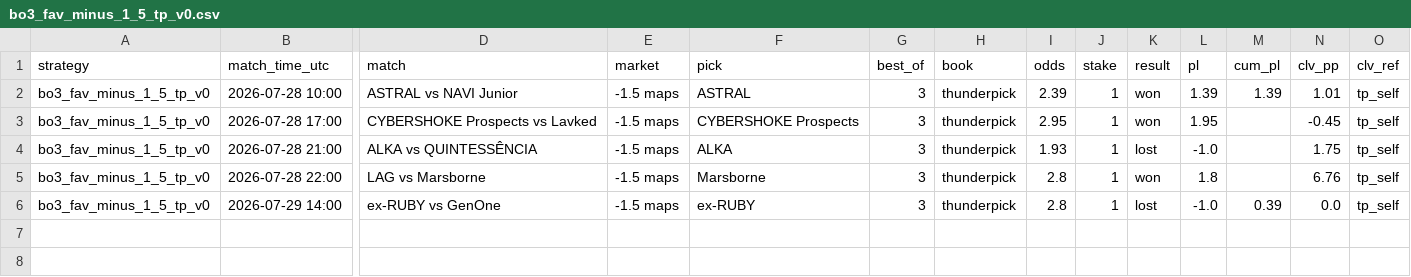
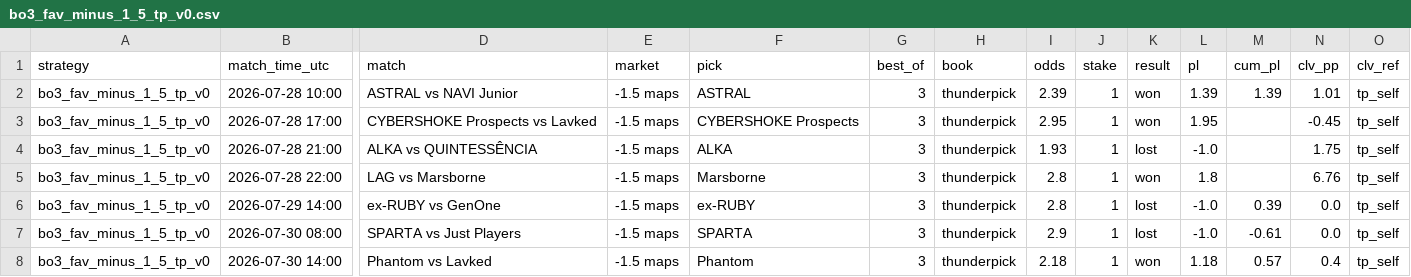
Before and after one commit to hyprcs/cs2hub, a CSV file: strategies/data/bo3_fav_minus_1_5_tp_v0.csv, drawn as a sheet; only a part is shown, gaps mark what is left out; rows hold the shown columns only; the diff names each change by its address in the sheet, - before the commit and + after, or states it on an @@ line.

```diff
--- a/strategies/data/bo3_fav_minus_1_5_tp_v0.csv
+++ b/strategies/data/bo3_fav_minus_1_5_tp_v0.csv
+row 7: bo3_fav_minus_1_5_tp_v0 | 2026-07-30 08:00 | SPARTA vs Just Players | -1.5 maps | SPARTA | 3 | thunderpick | 2.9 | 1 | lost | -1.0 | -0.61 | 0.0 | tp_self
+row 8: bo3_fav_minus_1_5_tp_v0 | 2026-07-30 14:00 | Phantom vs Lavked | -1.5 maps | Phantom | 3 | thunderpick | 2.18 | 1 | won | 1.18 | 0.57 | 0.4 | tp_self
```
Also changed, not shown: strategies/data/all.csv, strategies/data/bo3_dog_plus_1_5_tp_v0.csv, 11 other files.
